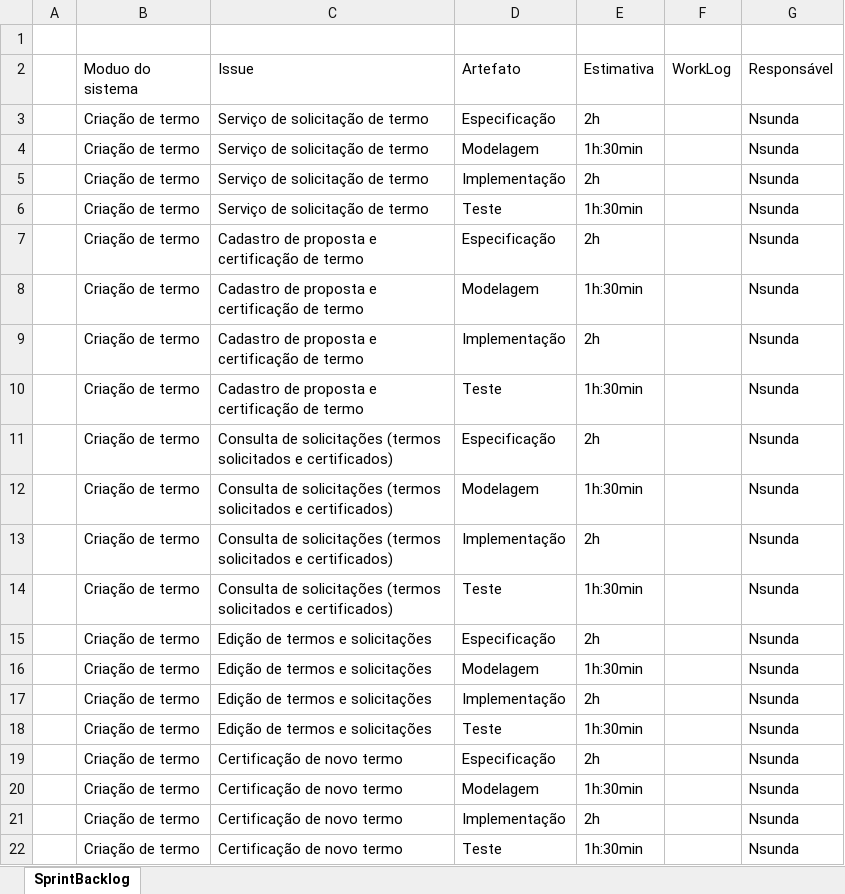
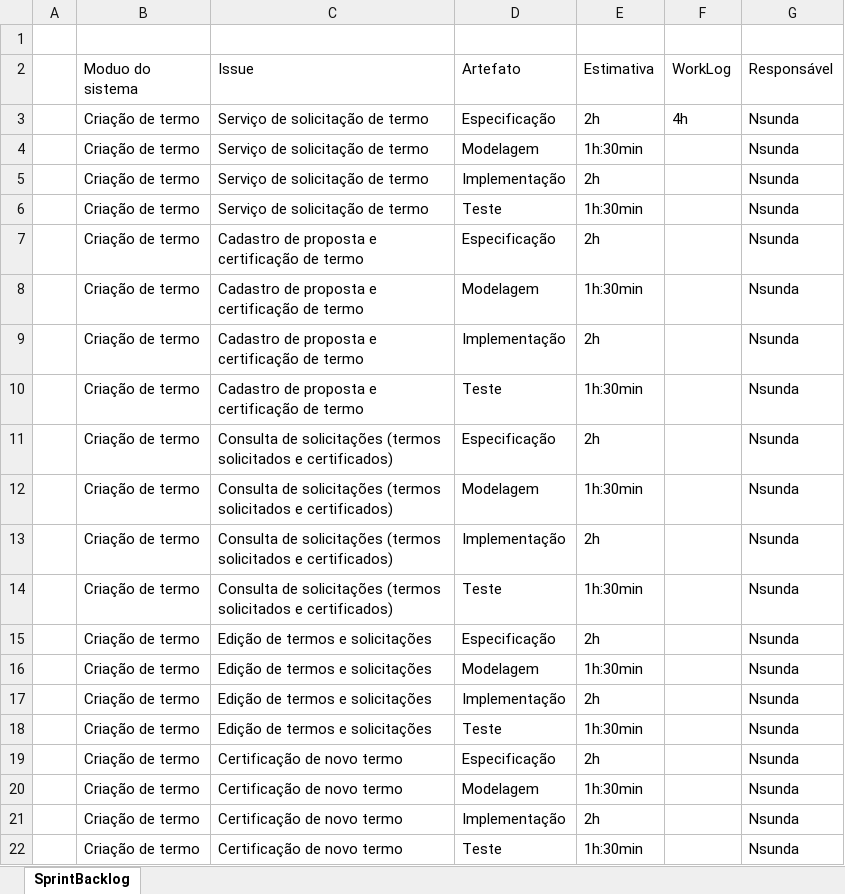
Before and after one commit to Nsunda/NzayiluMbandu, an Excel workbook: 5_Processo_de_monitoramento_e_controle/Relatório_da_sprint/Sprint_Backlog_1_V01.xlsx, sheet SprintBacklog, drawn as a sheet; values as stored, in another font and other column widths than the file's, no borders; the diff names each change by its address in the sheet, - before the commit and + after, or states it on an @@ line.

Commit message:
Adições no documento Sprint BacklogV01 e conclusão da parte do issues

```diff
--- a/5_Processo_de_monitoramento_e_controle/Relatório_da_sprint/Sprint_Backlog_1_V01.xlsx (sheet SprintBacklog)
+++ b/5_Processo_de_monitoramento_e_controle/Relatório_da_sprint/Sprint_Backlog_1_V01.xlsx (sheet SprintBacklog)
-F3 (WorkLog): (empty)
+F3 (WorkLog): 4h
```
Also changed, not shown: 1 other file.
